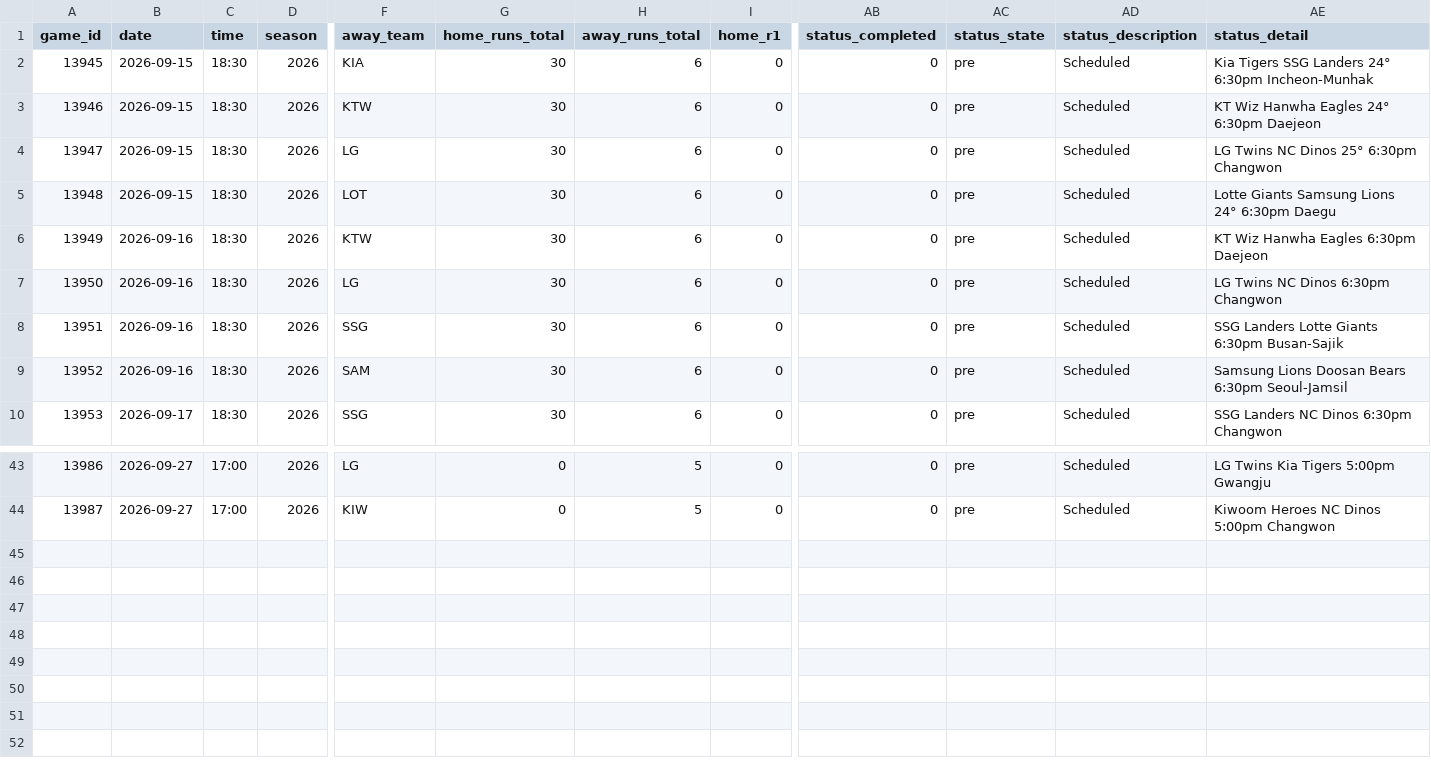
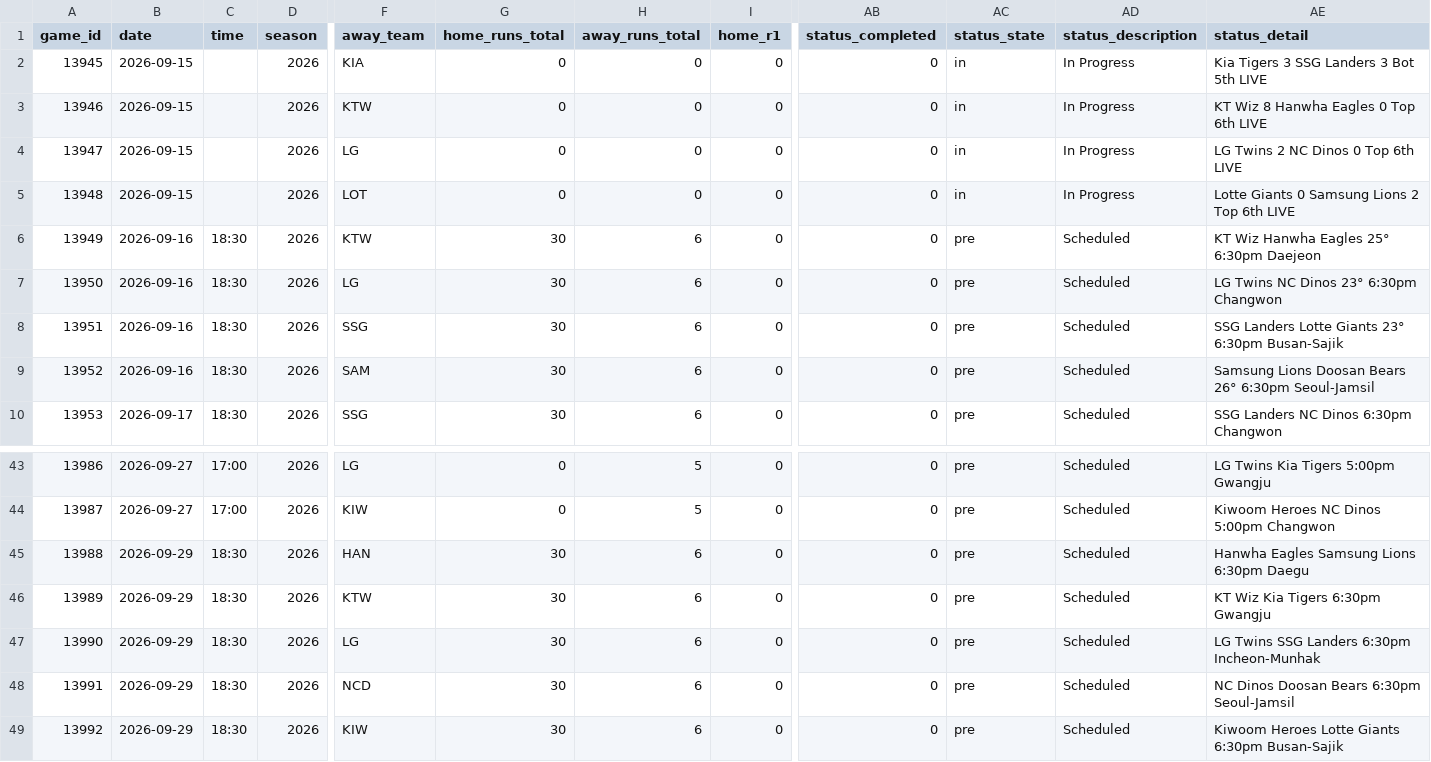
Before and after one commit to emilioandrade0/PickGOLD, a CSV file: src/data/kbo/raw/kbo_upcoming_schedule.csv, drawn as a sheet; only a part is shown, gaps mark what is left out; rows hold the shown columns only; the diff names each change by its address in the sheet, - before the commit and + after, or states it on an @@ line.

```diff
--- a/src/data/kbo/raw/kbo_upcoming_schedule.csv
+++ b/src/data/kbo/raw/kbo_upcoming_schedule.csv
-C2:C5 (time): 18:30
+C2:C5 (time): (empty)
-G2:G5 (home_runs_total): 30
+G2:G5 (home_runs_total): 0
-H2:H5 (away_runs_total): 6
+H2:H5 (away_runs_total): 0
-AC2:AC5 (status_state): pre
+AC2:AC5 (status_state): in
-AD2:AD5 (status_description): Scheduled
+AD2:AD5 (status_description): In Progress
-AE2 (status_detail): Kia Tigers SSG Landers 24° 6:30pm Incheon-Munhak
+AE2 (status_detail): Kia Tigers 3 SSG Landers 3 Bot 5th LIVE
-AE3 (status_detail): KT Wiz Hanwha Eagles 24° 6:30pm Daejeon
+AE3 (status_detail): KT Wiz 8 Hanwha Eagles 0 Top 6th LIVE
-AE4 (status_detail): LG Twins NC Dinos 25° 6:30pm Changwon
+AE4 (status_detail): LG Twins 2 NC Dinos 0 Top 6th LIVE
-AE5 (status_detail): Lotte Giants Samsung Lions 24° 6:30pm Daegu
+AE5 (status_detail): Lotte Giants 0 Samsung Lions 2 Top 6th LIVE
-AE6 (status_detail): KT Wiz Hanwha Eagles 6:30pm Daejeon
+AE6 (status_detail): KT Wiz Hanwha Eagles 25° 6:30pm Daejeon
-AE7 (status_detail): LG Twins NC Dinos 6:30pm Changwon
+AE7 (status_detail): LG Twins NC Dinos 23° 6:30pm Changwon
-AE8 (status_detail): SSG Landers Lotte Giants 6:30pm Busan-Sajik
+AE8 (status_detail): SSG Landers Lotte Giants 23° 6:30pm Busan-Sajik
-AE9 (status_detail): …Doosan Bears 6:30pm Seoul-Jamsil
+AE9 (status_detail): …Doosan Bears 26° 6:30pm Seoul-Jamsil
+row 45: 13988 | 2026-09-29 | 18:30 | 2026 | HAN | 30 | 6 | 0 | 0 | pre | Scheduled | Hanwha Eagles Samsung Lions 6:30pm Daegu
+row 46: 13989 | 2026-09-29 | 18:30 | 2026 | KTW | 30 | 6 | 0 | 0 | pre | Scheduled | KT Wiz Kia Tigers 6:30pm Gwangju
+row 47: 13990 | 2026-09-29 | 18:30 | 2026 | LG | 30 | 6 | 0 | 0 | pre | Scheduled | LG Twins SSG Landers 6:30pm Incheon-Munhak
+row 48: 13991 | 2026-09-29 | 18:30 | 2026 | NCD | 30 | 6 | 0 | 0 | pre | Scheduled | NC Dinos Doosan Bears 6:30pm Seoul-Jamsil
+row 49: 13992 | 2026-09-29 | 18:30 | 2026 | KIW | 30 | 6 | 0 | 0 | pre | Scheduled | Kiwoom Heroes Lotte Giants 6:30pm Busan-Sajik
```
Also changed, not shown: src/data/laliga/raw/laliga_upcoming_schedule.csv, src/data/liga_mx/raw/liga_mx_advanced_history.csv, 34 other files.
